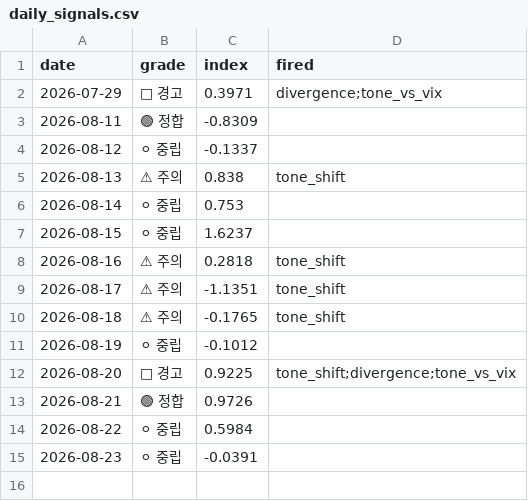
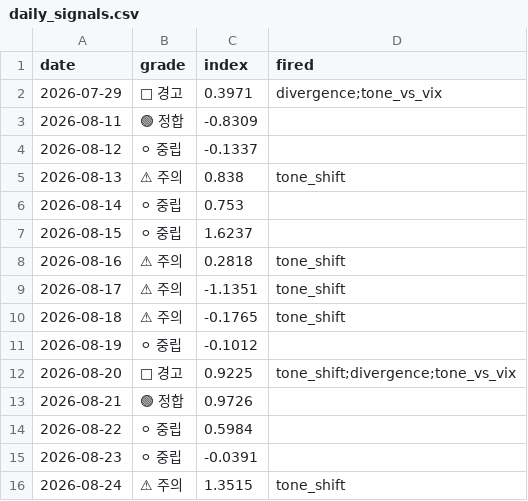
Before and after one commit to 2026-AICP/fomc-sentiment-agents, a CSV file: outputs/daily_signals.csv, drawn as a sheet; the diff names each change by its address in the sheet, - before the commit and + after, or states it on an @@ line.

```diff
--- a/outputs/daily_signals.csv
+++ b/outputs/daily_signals.csv
+row 16: 2026-08-24 | ⚠ 주의 | 1.3515 | tone_shift
```
Also changed, not shown: data/news/fed_news.csv, outputs/daily_headline.csv, 6 other files.
